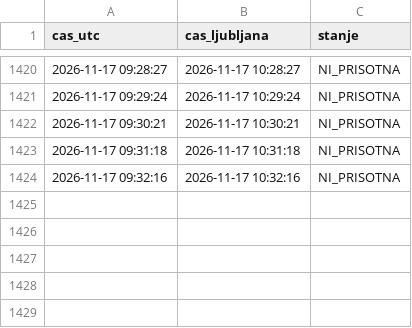
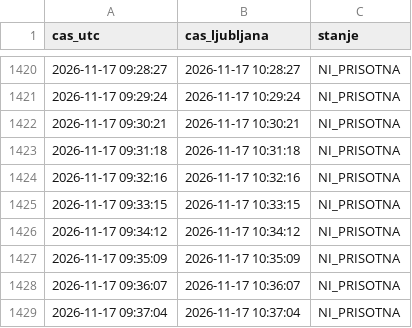
Before and after one commit to DzoniWajsmiler/kocka-monitor, a CSV file: log-loop.csv, drawn as a sheet; only a part is shown, gaps mark what is left out.

Commit message:
loop

```diff
--- a/log-loop.csv
+++ b/log-loop.csv
@@ -1424 +1424,6 @@ cas_utc,cas_ljubljana,stanje
 2026-11-17 09:32:16,2026-11-17 10:32:16,NI_PRISOTNA
+2026-11-17 09:33:15,2026-11-17 10:33:15,NI_PRISOTNA
+2026-11-17 09:34:12,2026-11-17 10:34:12,NI_PRISOTNA
+2026-11-17 09:35:09,2026-11-17 10:35:09,NI_PRISOTNA
+2026-11-17 09:36:07,2026-11-17 10:36:07,NI_PRISOTNA
+2026-11-17 09:37:04,2026-11-17 10:37:04,NI_PRISOTNA
```
